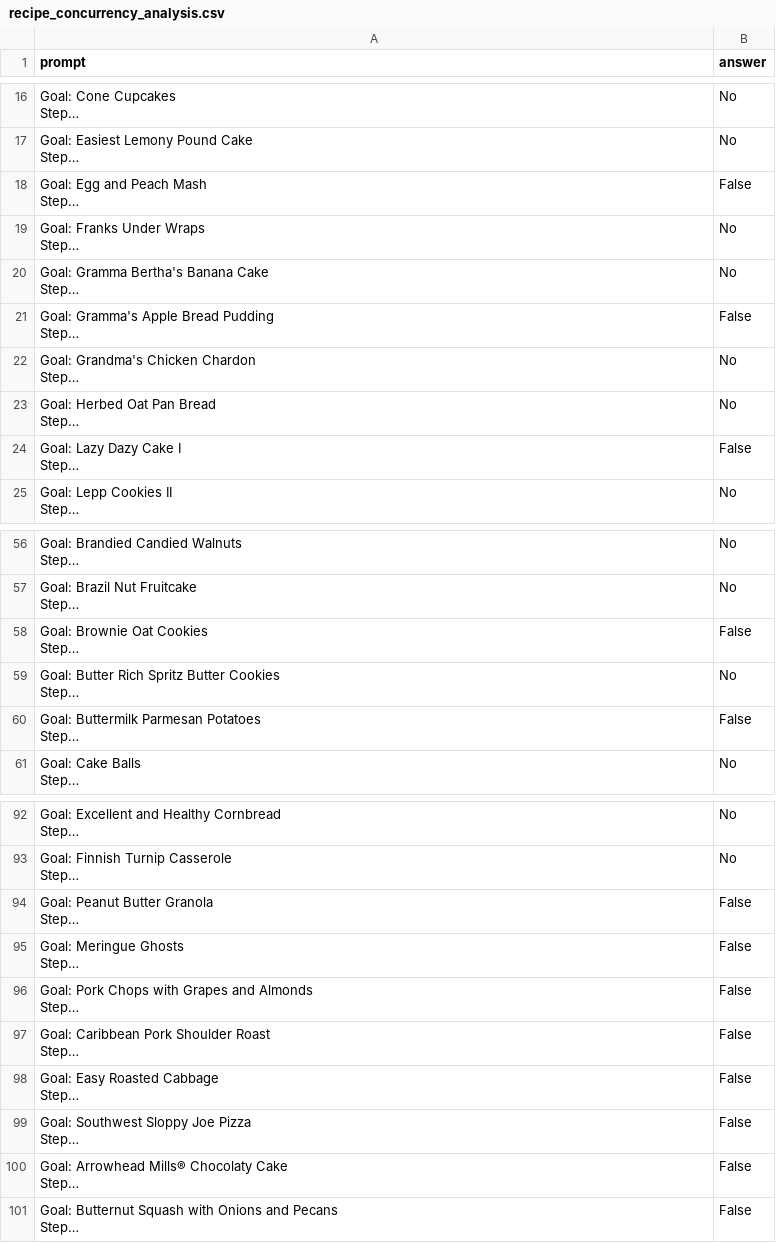
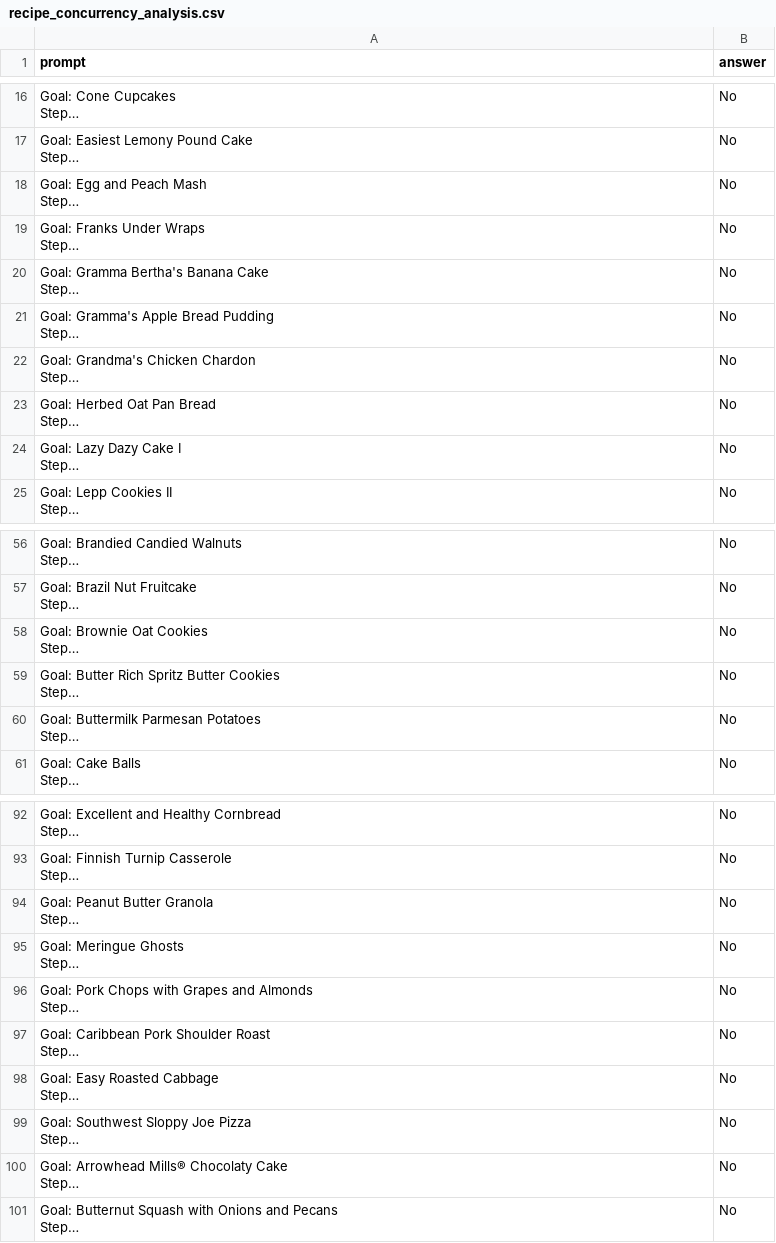
Before and after one commit to VishalPallagani/FABLE, a CSV file: benchmarks/recipe/recipe_concurrency_analysis.csv, drawn as a sheet; only a part is shown, gaps mark what is left out; long unchanged cells end in …; the diff covers the shown part only; the diff names each change by its address in the sheet, - before the commit and + after, or states it on an @@ line.

Commit message:
Fixed Recipe Labels

```diff
--- a/benchmarks/recipe/recipe_concurrency_analysis.csv
+++ b/benchmarks/recipe/recipe_concurrency_analysis.csv
-B18 (answer): False
+B18 (answer): No
-B21 (answer): False
+B21 (answer): No
-B24 (answer): False
+B24 (answer): No
-B58 (answer): False
+B58 (answer): No
-B60 (answer): False
+B60 (answer): No
-B94:B101 (answer): False
+B94:B101 (answer): No
```
Also changed, not shown: 6 edited cells elsewhere in this file, benchmarks/recipe/recipe_live_variable_analysis.csv, benchmarks/recipe/recipe_reaching_definitions.csv, 2 other files.
